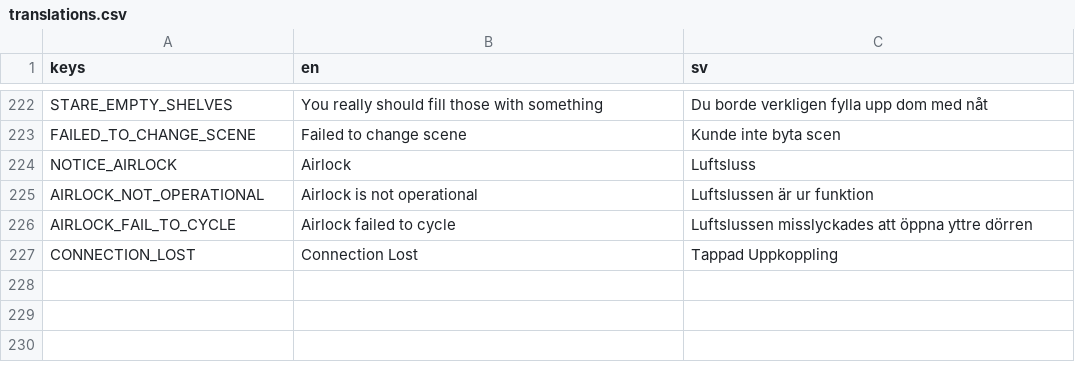
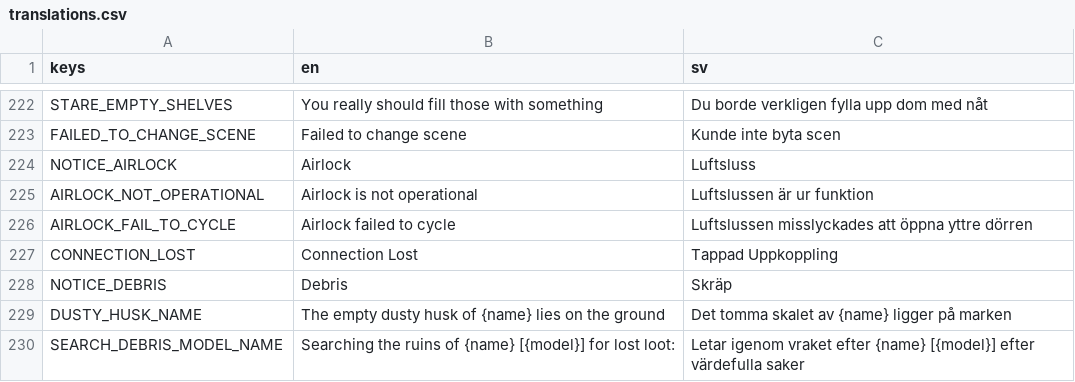
Before and after one commit to local-minimum/geriatric-crawler, a CSV file: resources/translations.csv, drawn as a sheet; only a part is shown, gaps mark what is left out; the diff names each change by its address in the sheet, - before the commit and + after, or states it on an @@ line.

```diff
--- a/resources/translations.csv
+++ b/resources/translations.csv
+row 228: NOTICE_DEBRIS | Debris | Skräp
+row 229: DUSTY_HUSK_NAME | The empty dusty husk of {name} lies on the ground | Det tomma skalet av {name} ligger på marken
+row 230: SEARCH_DEBRIS_MODEL_NAME | Searching the ruins of {name} [{model}] for lost loot: | Letar igenom vraket efter {name} [{model}] efter värdefulla saker
```
Also changed, not shown: 12 other files.
